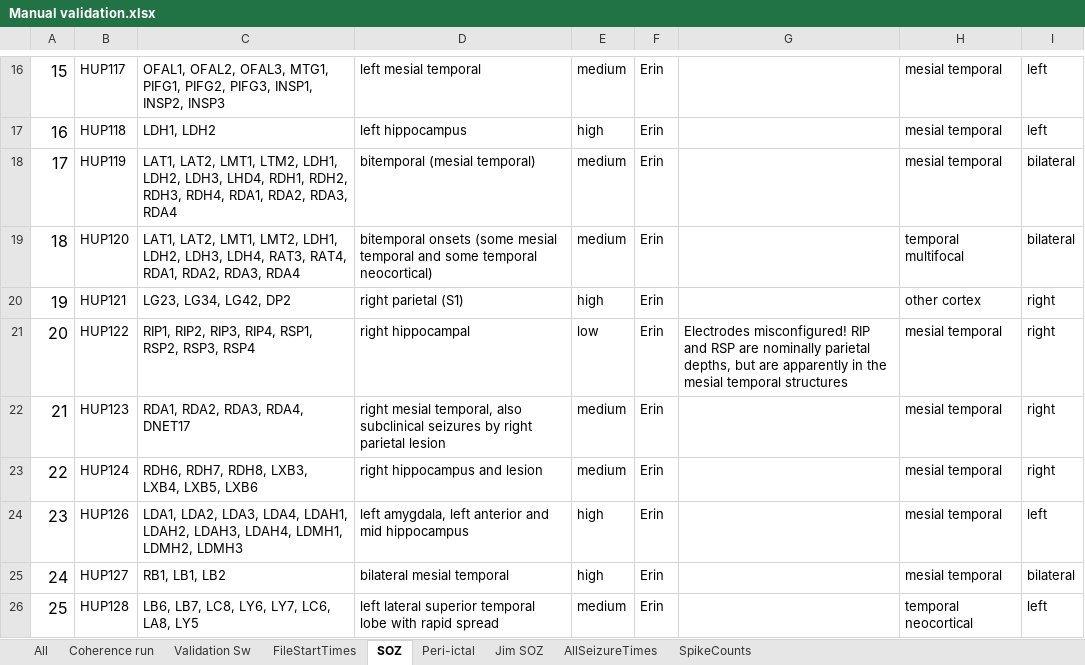
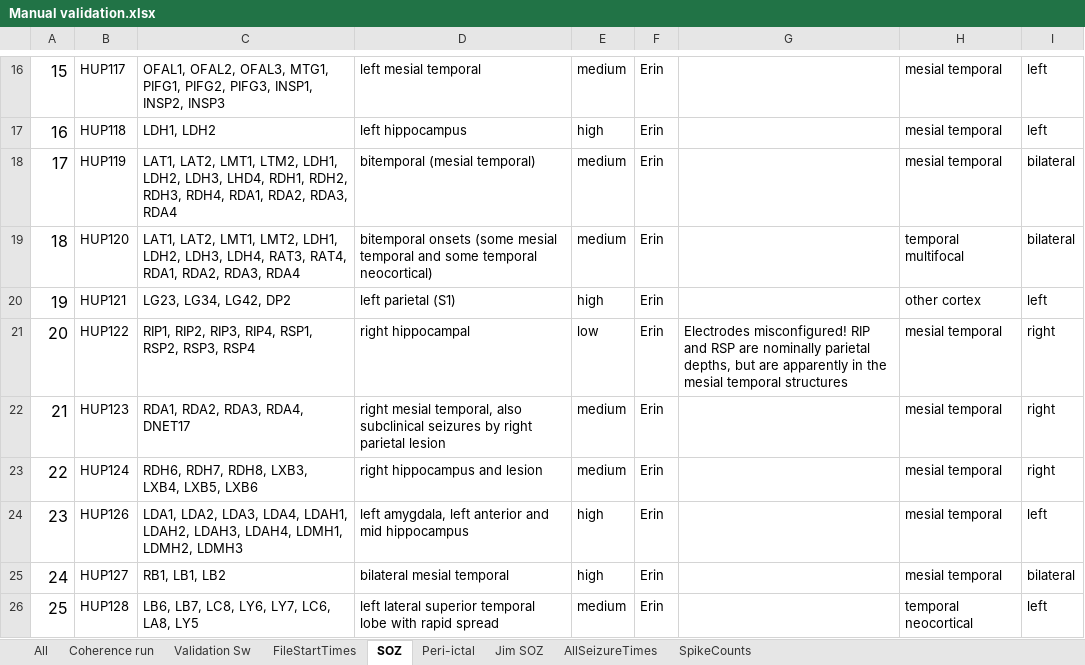
Before and after one commit to erinconrad/FC_toolbox, an Excel workbook: spike_detector/Manual validation.xlsx, sheet SOZ, drawn as a sheet; only a part is shown, gaps mark what is left out; values as stored, in another font and other column widths than the file's, no borders; charts and pictures not drawn; the diff names each change by its address in the sheet, - before the commit and + after, or states it on an @@ line.

```diff
--- a/spike_detector/Manual validation.xlsx (sheet SOZ)
+++ b/spike_detector/Manual validation.xlsx (sheet SOZ)
-D20: right parietal (S1)
+D20: left parietal (S1)
-I20: right
+I20: left
```
Also changed, not shown: sheet Coherence run, 3 other files.
